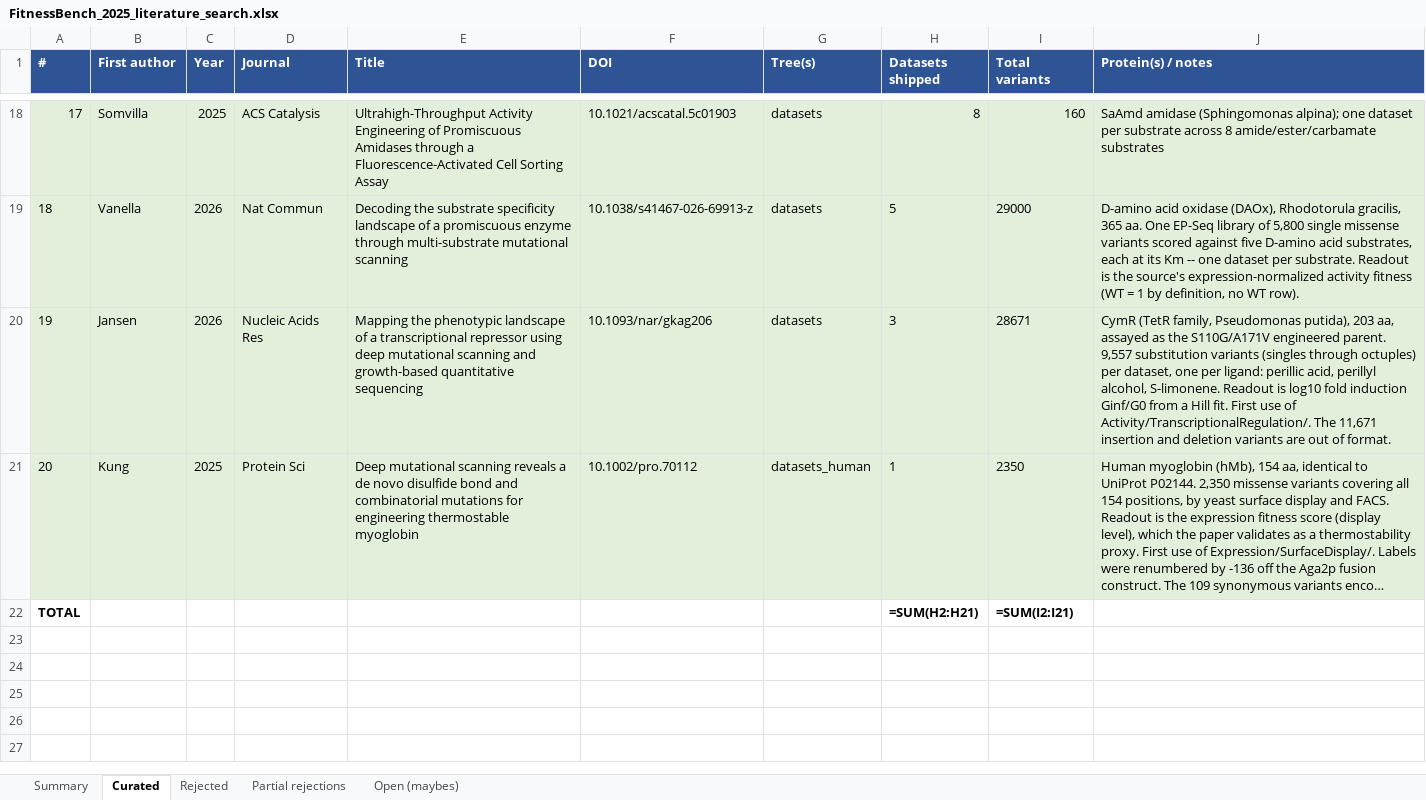
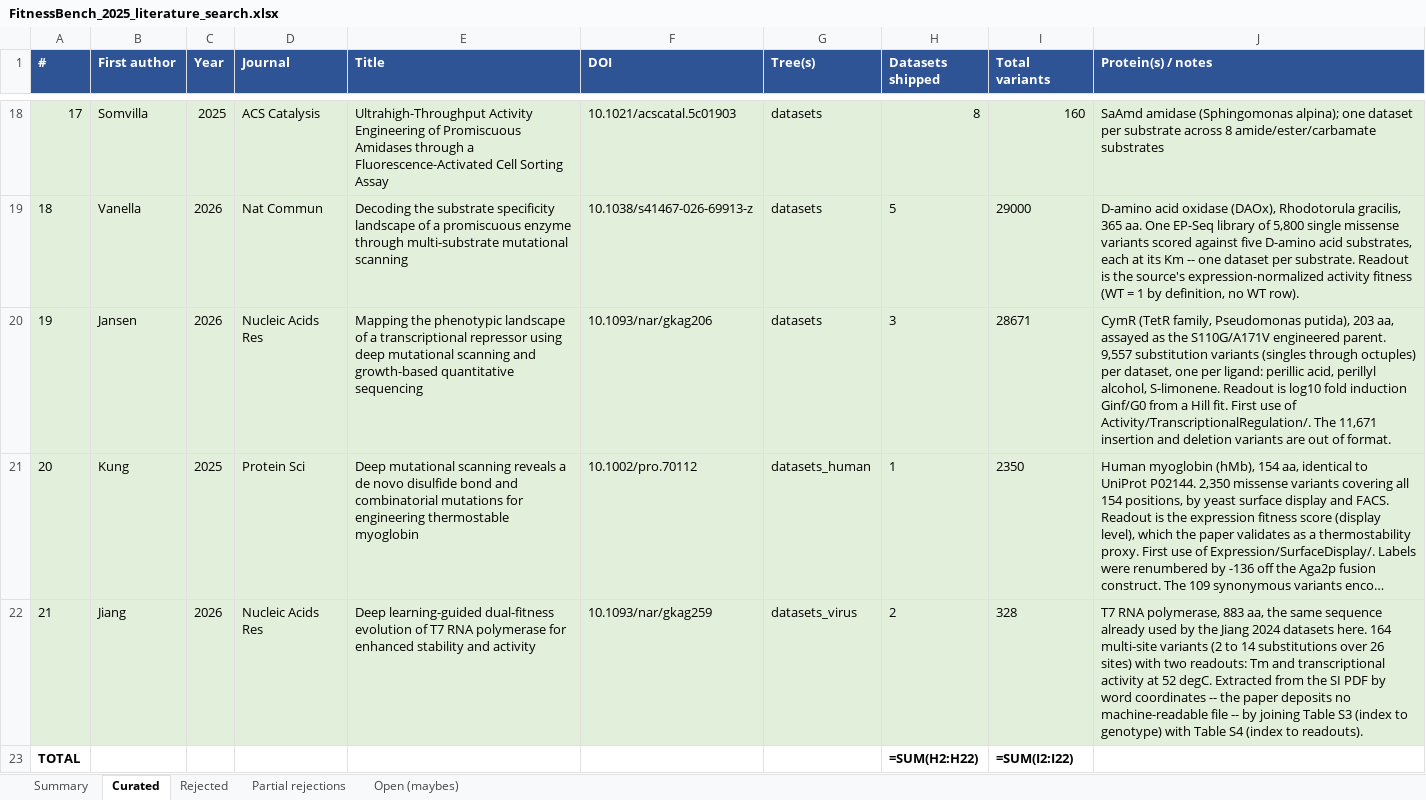
Before and after one commit to JYT86/fitnessbench, an Excel workbook: FitnessBench_2025_literature_search.xlsx, sheet Curated, drawn as a sheet; only a part is shown, gaps mark what is left out; long unchanged cells end in …; values as stored, in another font and other column widths than the file's, no borders; formulas without a stored value are shown as written; addresses are those after the commit; the diff names each change by its address in the sheet, - before the commit and + after, or states it on an @@ line.

```diff
--- a/FitnessBench_2025_literature_search.xlsx (sheet Curated)
+++ b/FitnessBench_2025_literature_search.xlsx (sheet Curated)
+row 22: 21 | Jiang | 2026 | Nucleic Acids Res | Deep learning-guided dual-fitness evolution of T7 RNA polymerase for enhanced stability and activity | 10.1093/nar/gkag259 | datasets_virus | 2 | 328 | T7 RNA polymerase, 883 aa, the same sequence already used by the Jiang 2024 datasets here. 164 multi-site variants (2 to 14 substitutions over 26 sites) with two readouts: Tm and transcriptional activity at 52 degC. Extracted from the SI PDF by word coordinates -- the paper deposits no machine-readable file -- by joining Table S3 (index to genotype) with Table S4 (index to readouts).
-H23 (Datasets shipped): =SUM(H2:H21)
+H23 (Datasets shipped): =SUM(H2:H22)
-I23 (Total variants): =SUM(I2:I21)
+I23 (Total variants): =SUM(I2:I22)
```
Also changed, not shown: sheet Summary, sheet Open (maybes), 7 other files.
